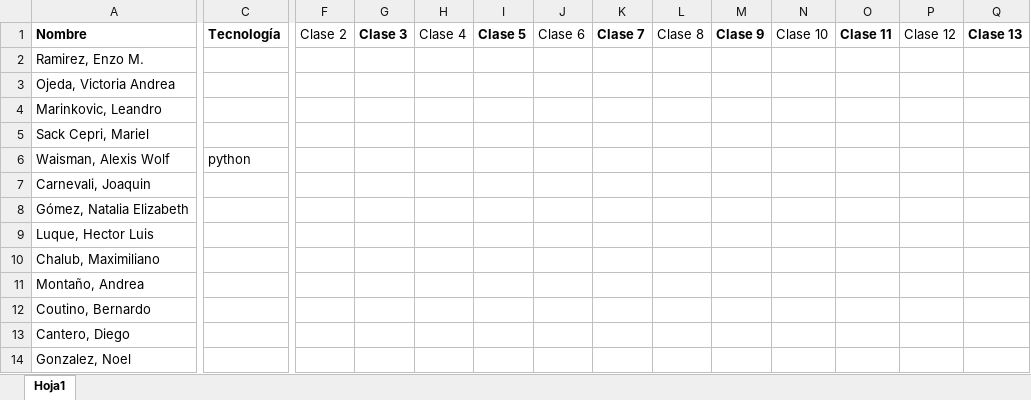
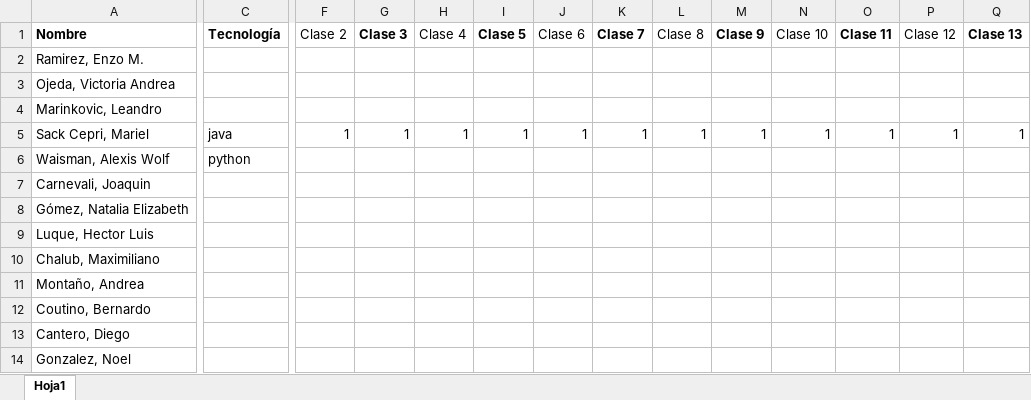
Before and after one commit to maximilianochalub/ProbandoGit, an Excel workbook: Listado alumnos 2015.xlsx, sheet Hoja1, drawn as a sheet; only a part is shown, gaps mark what is left out; values as stored, in another font and other column widths than the file's, no borders; the diff covers the shown part only; the diff names each change by its address in the sheet, - before the commit and + after, or states it on an @@ line.

Commit message:
44908

```diff
--- a/Listado alumnos 2015.xlsx (sheet Hoja1)
+++ b/Listado alumnos 2015.xlsx (sheet Hoja1)
-C5 (Tecnología): (empty)
+C5 (Tecnología): java
-F5 (Clase 2): (empty)
+F5 (Clase 2): 1
-G5 (Clase 3): (empty)
+G5 (Clase 3): 1
-H5 (Clase 4): (empty)
+H5 (Clase 4): 1
-I5 (Clase 5): (empty)
+I5 (Clase 5): 1
-J5 (Clase 6): (empty)
+J5 (Clase 6): 1
-K5 (Clase 7): (empty)
+K5 (Clase 7): 1
-L5 (Clase 8): (empty)
+L5 (Clase 8): 1
-M5 (Clase 9): (empty)
+M5 (Clase 9): 1
-N5 (Clase 10): (empty)
+N5 (Clase 10): 1
-O5 (Clase 11): (empty)
+O5 (Clase 11): 1
-P5 (Clase 12): (empty)
+P5 (Clase 12): 1
-Q5 (Clase 13): (empty)
+Q5 (Clase 13): 1
```
Also changed, not shown: 3 edited cells elsewhere in this sheet.
